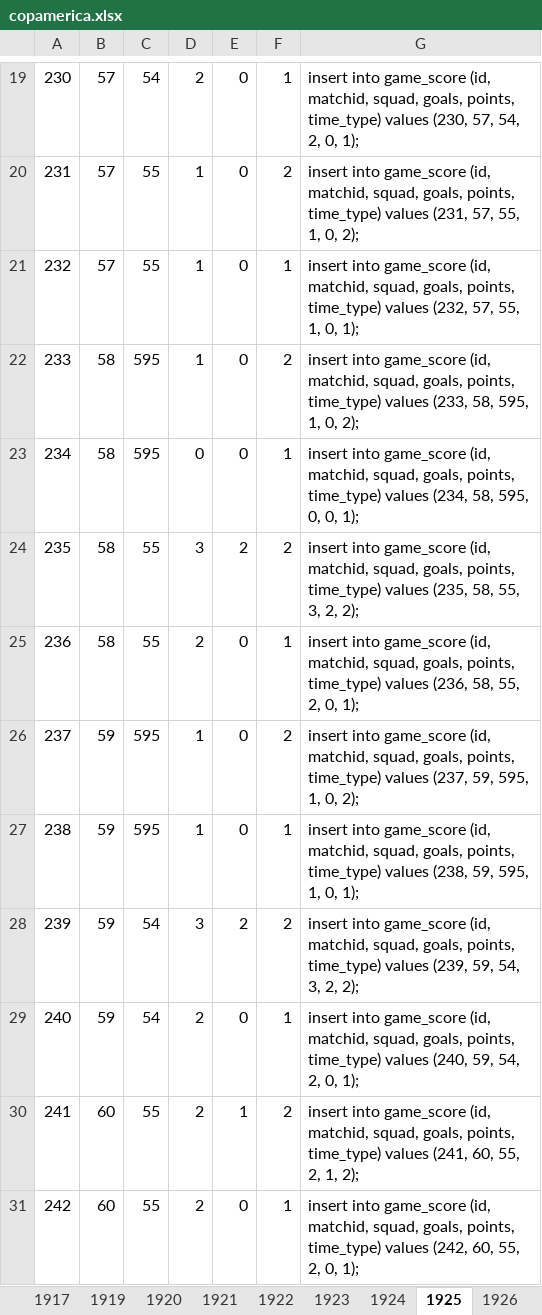
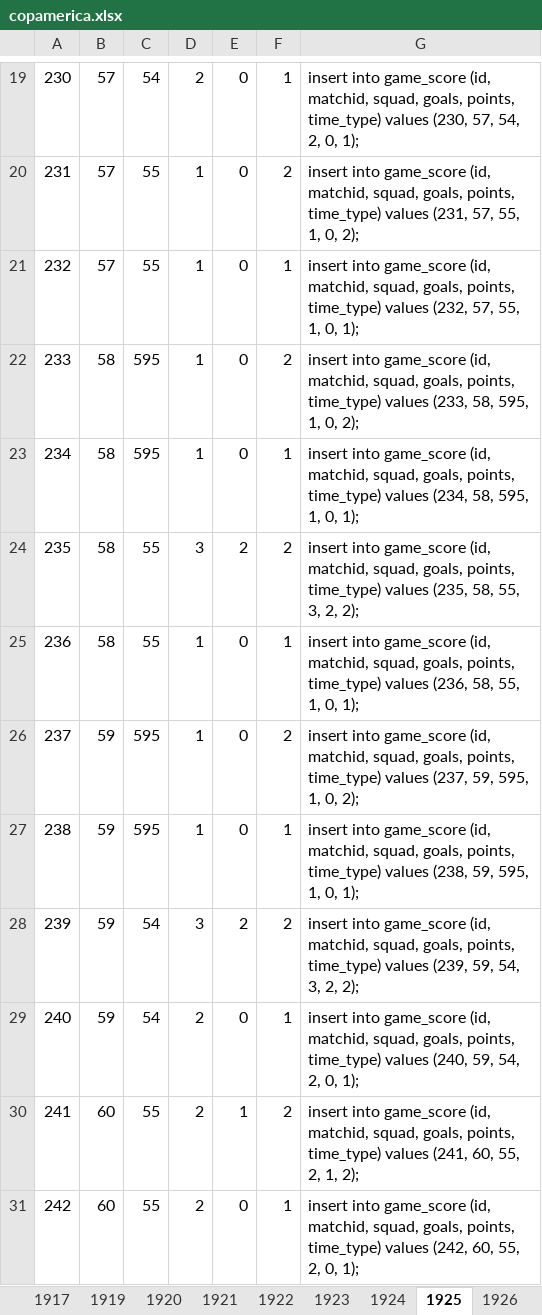
Before and after one commit to ezracode/area1650, an Excel workbook: Scripts/copamerica.xlsx, sheet 1925, drawn as a sheet; only a part is shown, gaps mark what is left out; values as stored, in another font and other column widths than the file's, no borders; the diff names each change by its address in the sheet, - before the commit and + after, or states it on an @@ line.

```diff
--- a/Scripts/copamerica.xlsx (sheet 1925)
+++ b/Scripts/copamerica.xlsx (sheet 1925)
-D23: 0
+D23: 1
-G23: …58, 595, 0, 0, 1);
+G23: …58, 595, 1, 0, 1);
-D25: 2
+D25: 1
-G25: …58, 55, 2, 0, 1);
+G25: …58, 55, 1, 0, 1);
```
Also changed, not shown: other sheet tabs, 1 other file.
